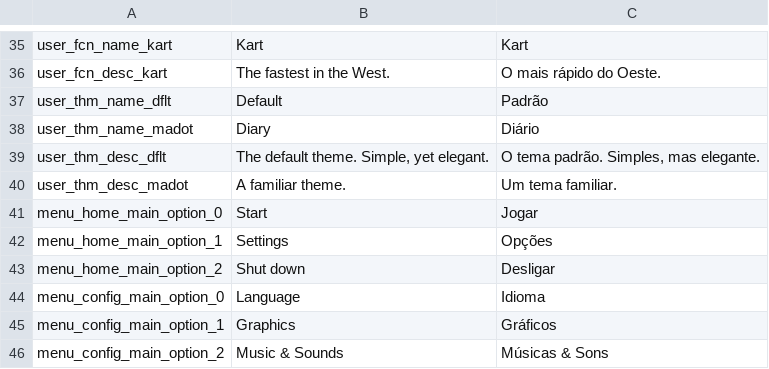
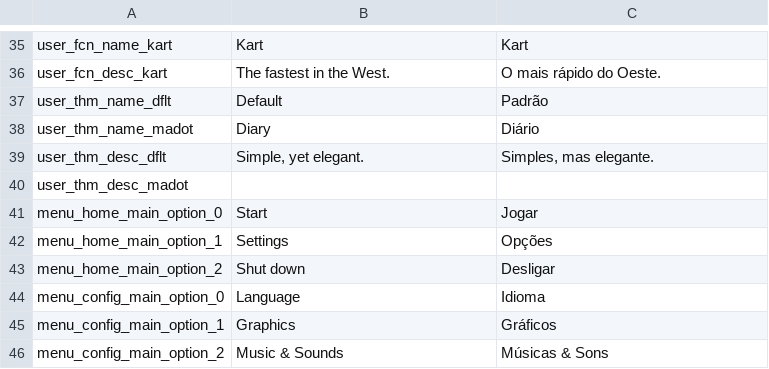
Before and after one commit to dsansthedsans/Yume-Danpu, a CSV file: datafiles/config_lang_data.csv, drawn as a sheet; only a part is shown, gaps mark what is left out.

Commit message:
Pata aqui, pata acolá
Fixed menu theme not updating instantaneously (this took me a long, long time)

```diff
--- a/datafiles/config_lang_data.csv
+++ b/datafiles/config_lang_data.csv
@@ -38,4 +38,4 @@ user_thm_name_dflt,Default,Padrão
 user_thm_name_madot,Diary,Diário
-user_thm_desc_dflt,"The default theme. Simple, yet elegant.","O tema padrão. Simples, mas elegante."
-user_thm_desc_madot,A familiar theme.,Um tema familiar.
+user_thm_desc_dflt,"Simple, yet elegant.","Simples, mas elegante."
+user_thm_desc_madot,,
 menu_home_main_option_0,Start,Jogar
```
Also changed, not shown: 27 other files.
